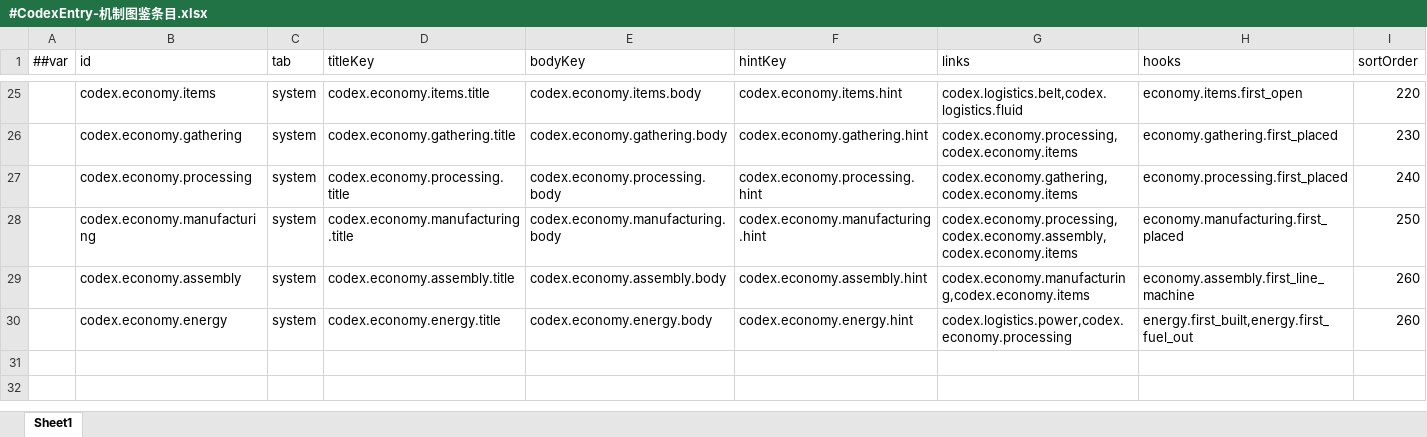
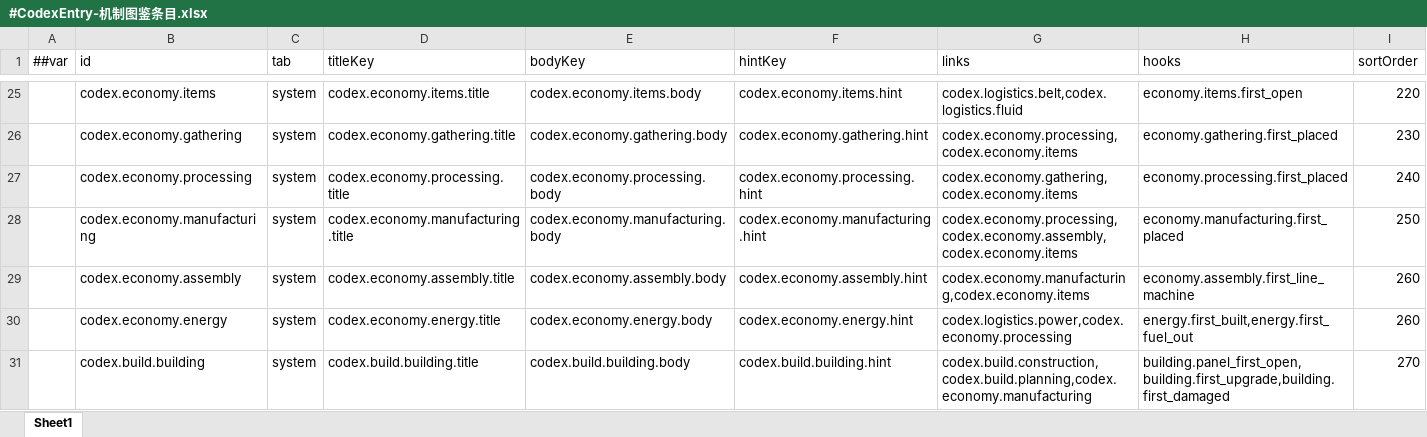
Before and after one commit to silencebin1993/TEngine, an Excel workbook: Configs/GameConfig/Datas/fg/#CodexEntry-机制图鉴条目.xlsx, sheet Sheet1, drawn as a sheet; only a part is shown, gaps mark what is left out; values as stored, in another font and other column widths than the file's, no borders; the diff names each change by its address in the sheet, - before the commit and + after, or states it on an @@ line.

```diff
--- a/Configs/GameConfig/Datas/fg/#CodexEntry-机制图鉴条目.xlsx (sheet Sheet1)
+++ b/Configs/GameConfig/Datas/fg/#CodexEntry-机制图鉴条目.xlsx (sheet Sheet1)
+row 31:  | codex.build.building | system | codex.build.building.title | codex.build.building.body | codex.build.building.hint | codex.build.construction,codex.build.planning,codex.economy.manufacturing | building.panel_first_open,building.first_upgrade,building.first_damaged | 270
```
Also changed, not shown: Configs/GameConfig/Datas/fg/#HomeTuning-家园与格网调参.xlsx, Configs/GameConfig/Datas/fg/#LocText-本地化文本.xlsx, 55 other files.
